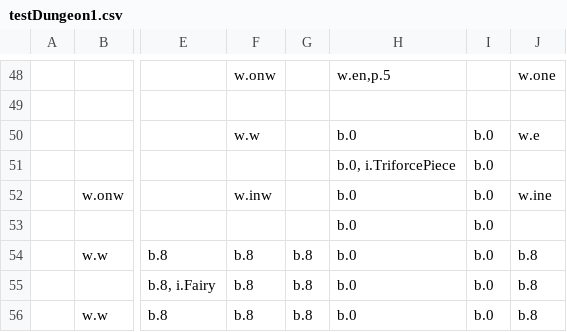
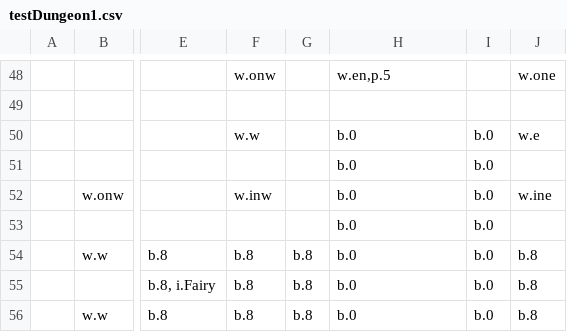
Before and after one commit to viczinoviev/zwei-hander, a CSV file: ZweiHander/Content/Maps/testDungeon1.csv, drawn as a sheet; only a part is shown, gaps mark what is left out; the diff names each change by its address in the sheet, - before the commit and + after, or states it on an @@ line.

Commit message:
one more small change

```diff
--- a/ZweiHander/Content/Maps/testDungeon1.csv
+++ b/ZweiHander/Content/Maps/testDungeon1.csv
-H51: b.0, i.TriforcePiece
+H51: b.0
```
